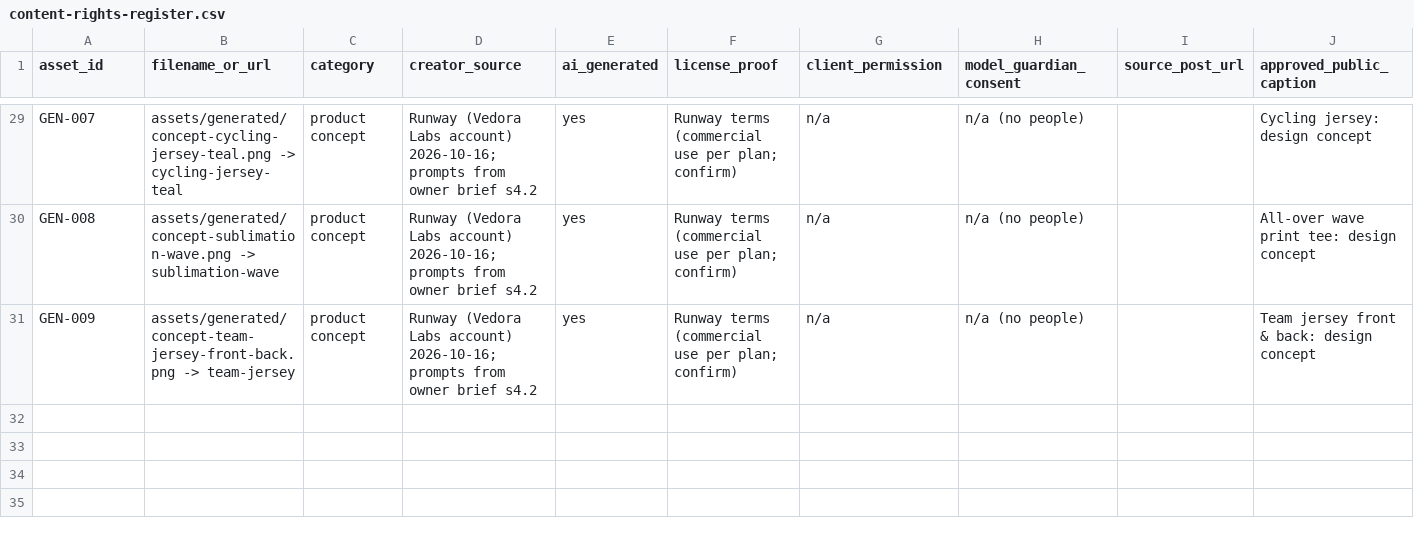
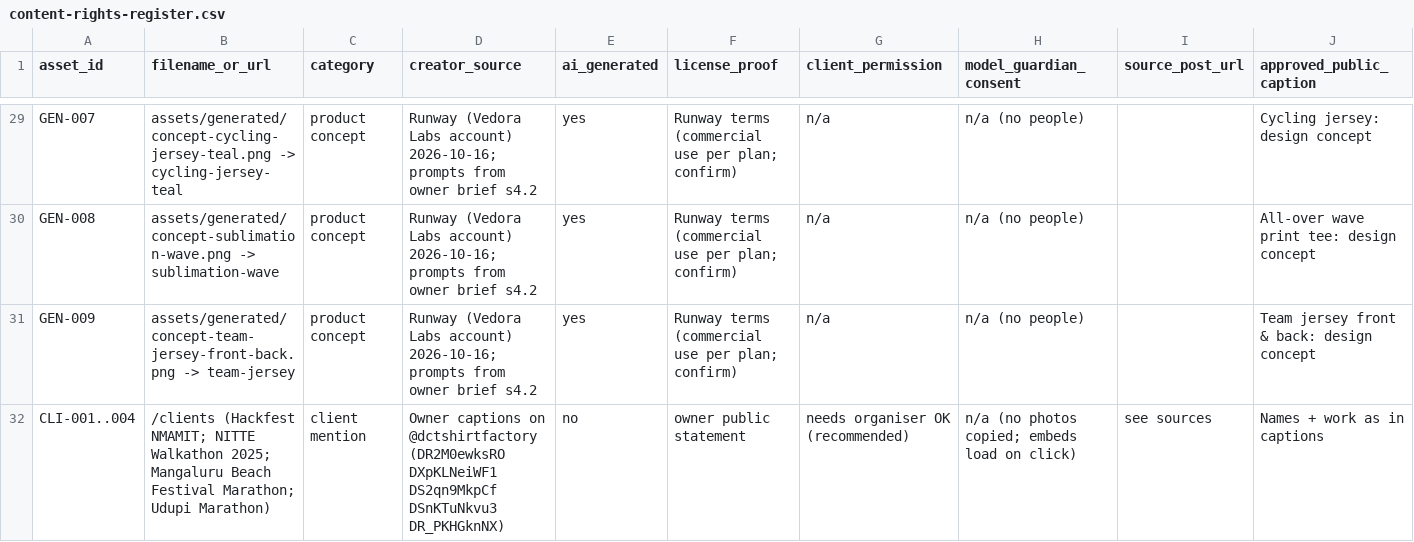
Before and after one commit to vedoralabs/dctshirtfactory-original, a CSV file: docs/content-rights-register.csv, drawn as a sheet; only a part is shown, gaps mark what is left out; rows hold the shown columns only; the diff names each change by its address in the sheet, - before the commit and + after, or states it on an @@ line.

```diff
--- a/docs/content-rights-register.csv
+++ b/docs/content-rights-register.csv
+row 32: CLI-001..004 | /clients (Hackfest NMAMIT; NITTE Walkathon 2025; Mangaluru Beach Festival Marathon; Udupi Marathon) | client mention | Owner captions on @dctshirtfactory (DR2M0ewksRO DXpKLNeiWF1 DS2qn9MkpCf DSnKTuNkvu3 DR_PKHGknNX) | no | owner public statement | needs organiser OK (recommended) | n/a (no photos copied; embeds load on click) | see sources | Names + work as in captions
```
Also changed, not shown: 6 other files.
